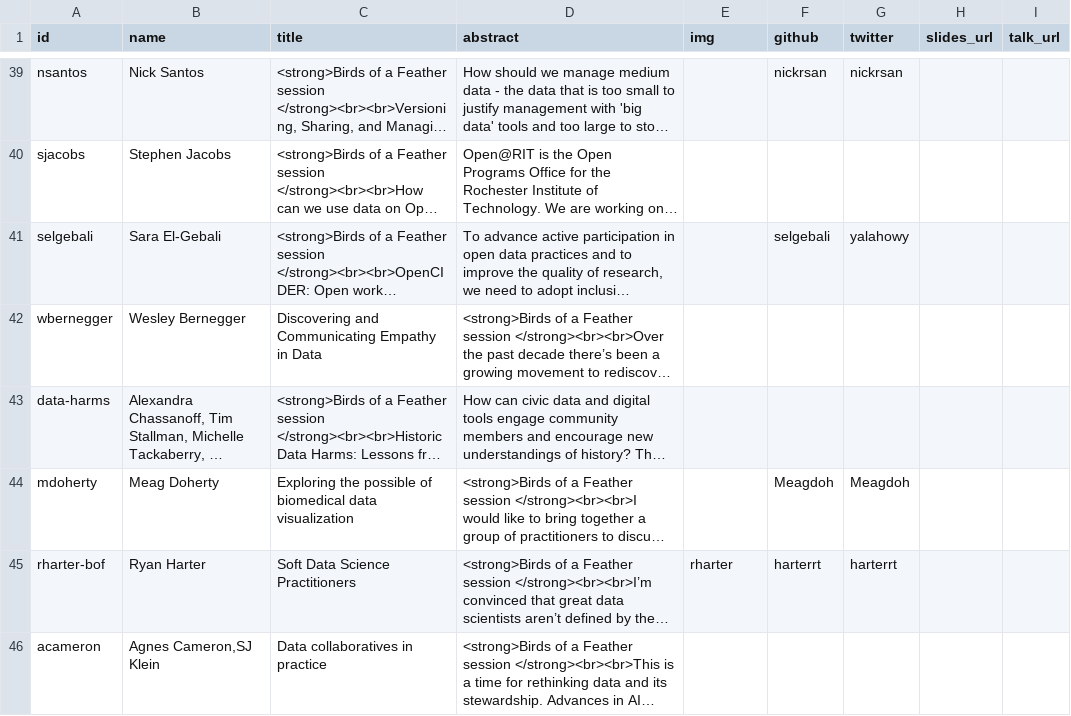
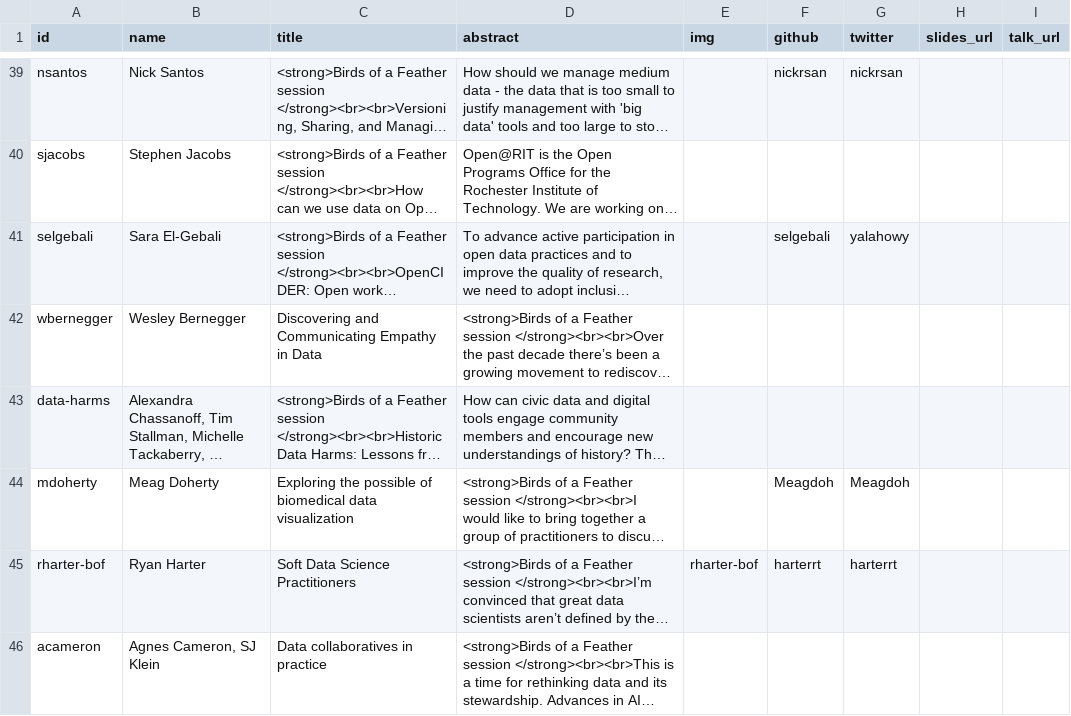
Before and after one commit to csvconf/csvconf.com, a CSV file: _data/2021_speakers.csv, drawn as a sheet; only a part is shown, gaps mark what is left out; long unchanged cells end in …; the diff names each change by its address in the sheet, - before the commit and + after, or states it on an @@ line.

```diff
--- a/_data/2021_speakers.csv
+++ b/_data/2021_speakers.csv
-E45 (img): rharter
+E45 (img): rharter-bof
-B46 (name): Agnes Cameron,SJ Klein
+B46 (name): Agnes Cameron, SJ Klein
```
Also changed, not shown: 1 other file.
